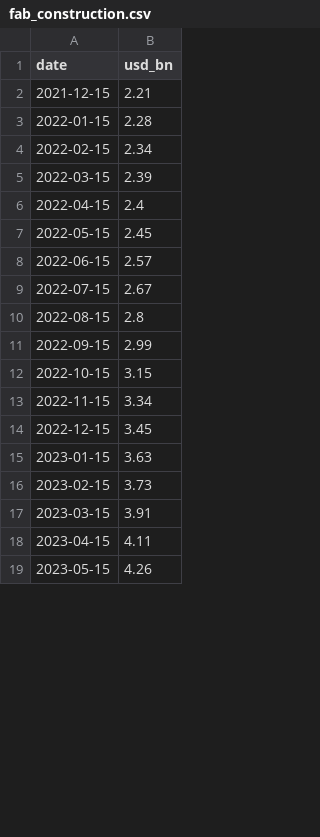
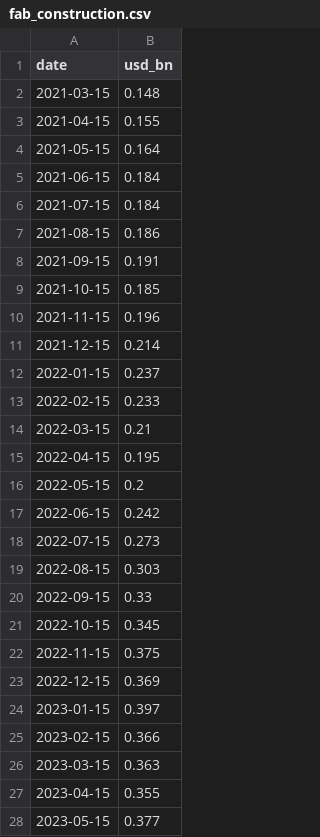
Before and after one commit to jrh-mann/jrh-mann.github.io, a CSV file: tokenomics/static/fab_construction.csv, drawn as a sheet; only a part is shown; the diff covers the shown part only.

Commit message:
tokenomics: fix fab_construction cache (t12->t3)

```diff
--- a/tokenomics/static/fab_construction.csv
+++ b/tokenomics/static/fab_construction.csv
@@ -1,19 +1,28 @@
 date,usd_bn
-2021-12-15,2.21
-2022-01-15,2.28
-2022-02-15,2.34
-2022-03-15,2.39
-2022-04-15,2.4
-2022-05-15,2.45
-2022-06-15,2.57
-2022-07-15,2.67
-2022-08-15,2.8
-2022-09-15,2.99
-2022-10-15,3.15
-2022-11-15,3.34
-2022-12-15,3.45
-2023-01-15,3.63
-2023-02-15,3.73
-2023-03-15,3.91
-2023-04-15,4.11
-2023-05-15,4.26
+2021-03-15,0.148
+2021-04-15,0.155
+2021-05-15,0.164
+2021-06-15,0.184
+2021-07-15,0.184
+2021-08-15,0.186
+2021-09-15,0.191
+2021-10-15,0.185
+2021-11-15,0.196
+2021-12-15,0.214
+2022-01-15,0.237
+2022-02-15,0.233
+2022-03-15,0.21
+2022-04-15,0.195
+2022-05-15,0.2
+2022-06-15,0.242
+2022-07-15,0.273
+2022-08-15,0.303
+2022-09-15,0.33
+2022-10-15,0.345
+2022-11-15,0.375
+2022-12-15,0.369
+2023-01-15,0.397
+2023-02-15,0.366
+2023-03-15,0.363
+2023-04-15,0.355
+2023-05-15,0.377
```
Also changed, not shown: 37 edited cells elsewhere in this file, 2 other files.
